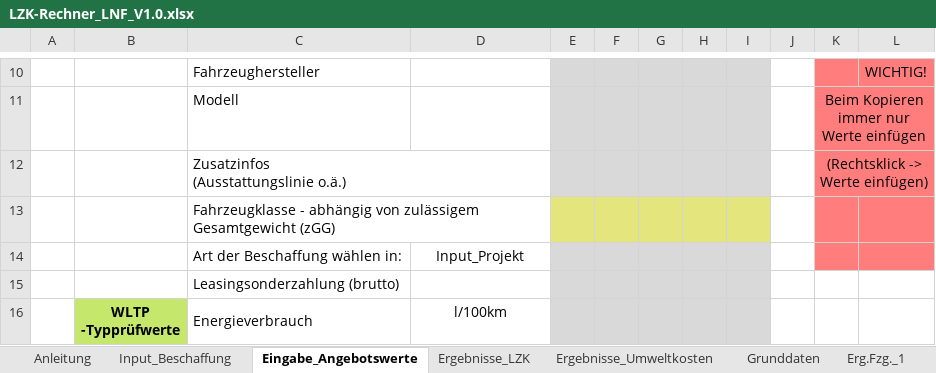
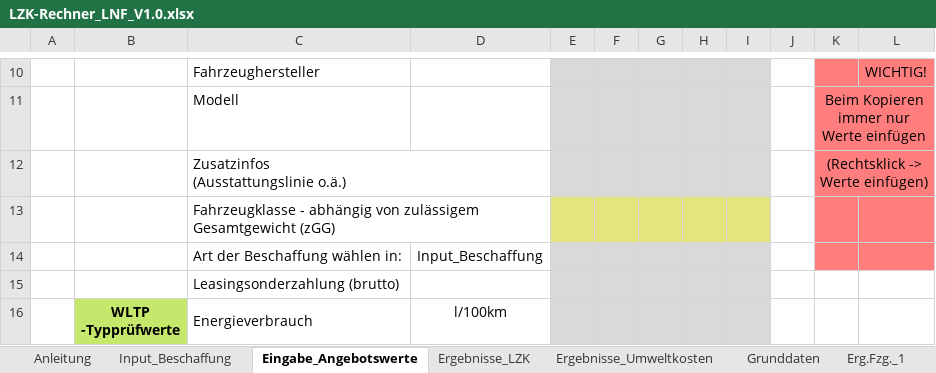
Before and after one commit to till-seifert-name/uba-waermepumpen, an Excel workbook: src/assets/downloads/LZK-Rechner_LNF_V1.0.xlsx, sheet Eingabe_Angebotswerte, drawn as a sheet; only a part is shown, gaps mark what is left out; values as stored, in another font and other column widths than the file's, no borders; charts and pictures and conditional formats not drawn; the diff names each change by its address in the sheet, - before the commit and + after, or states it on an @@ line.

```diff
--- a/src/assets/downloads/LZK-Rechner_LNF_V1.0.xlsx (sheet Eingabe_Angebotswerte)
+++ b/src/assets/downloads/LZK-Rechner_LNF_V1.0.xlsx (sheet Eingabe_Angebotswerte)
-D14: Input_Projekt
+D14: Input_Beschaffung
```
Also changed, not shown: charts or pictures, src/assets/downloads/LZK-Rechner_LNF_V1.0_Beispiel.xlsx, src/assets/downloads/LZK-Rechner_Pkw_V1.3.xlsx, 1 other file.
